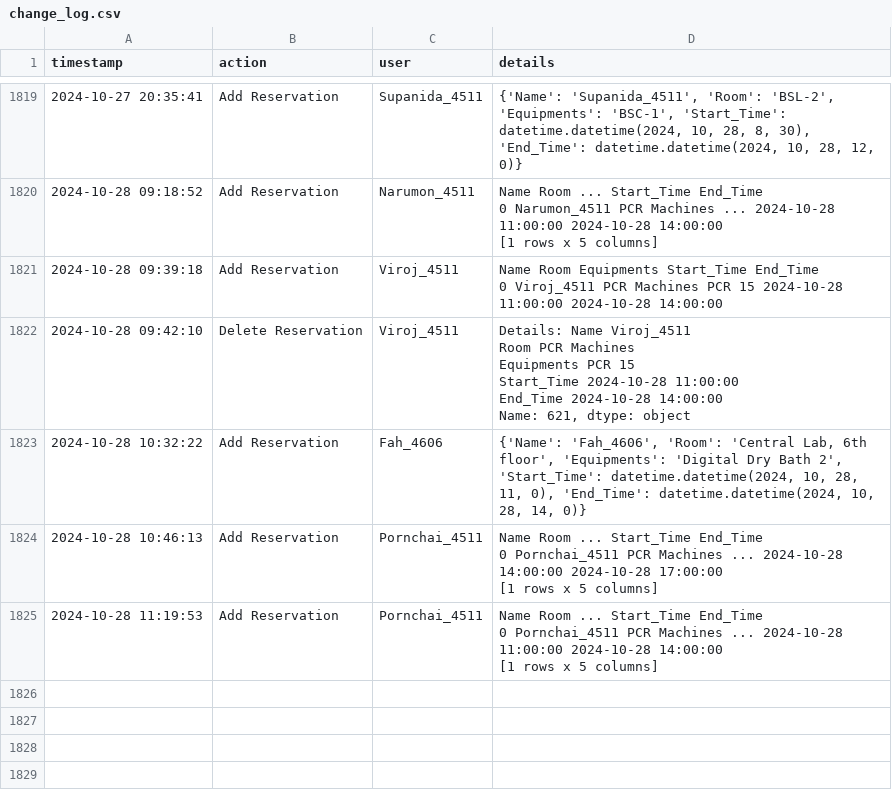
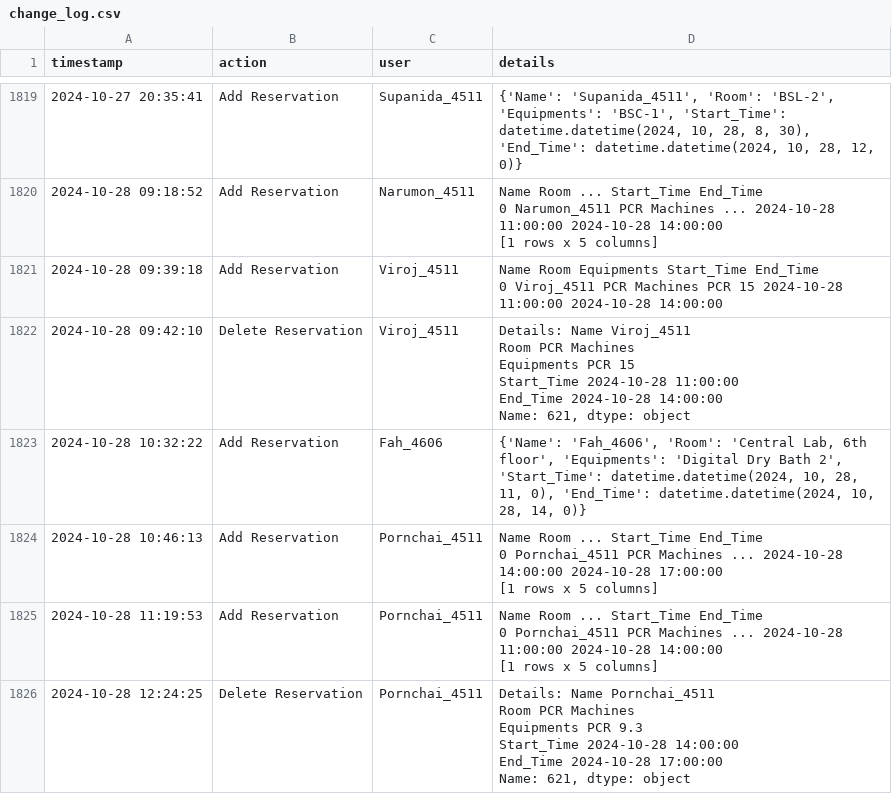
Before and after one commit to dhruv0767/Lab-Equipments_Reservation, a CSV file: change_log.csv, drawn as a sheet; only a part is shown, gaps mark what is left out.

Commit message:
Update change_log.csv

```diff
--- a/change_log.csv
+++ b/change_log.csv
@@ -4235 +4235,7 @@ Name: 621, dtype: object"
 [1 rows x 5 columns]"
+2024-10-28 12:24:25,Delete Reservation,Pornchai_4511,"Details: Name                Pornchai_4511
+Room                 PCR Machines
+Equipments                PCR 9.3
+Start_Time    2024-10-28 14:00:00
+End_Time      2024-10-28 17:00:00
+Name: 621, dtype: object"
```
